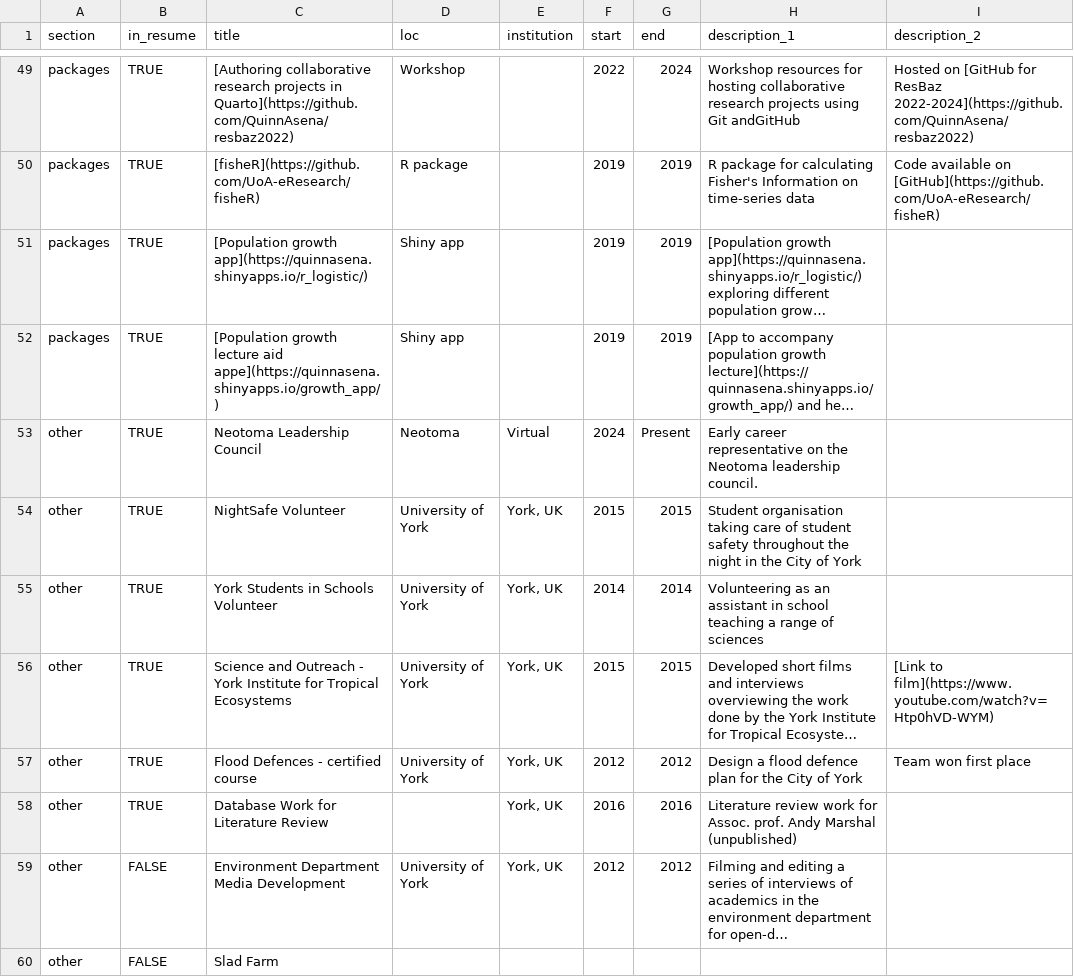
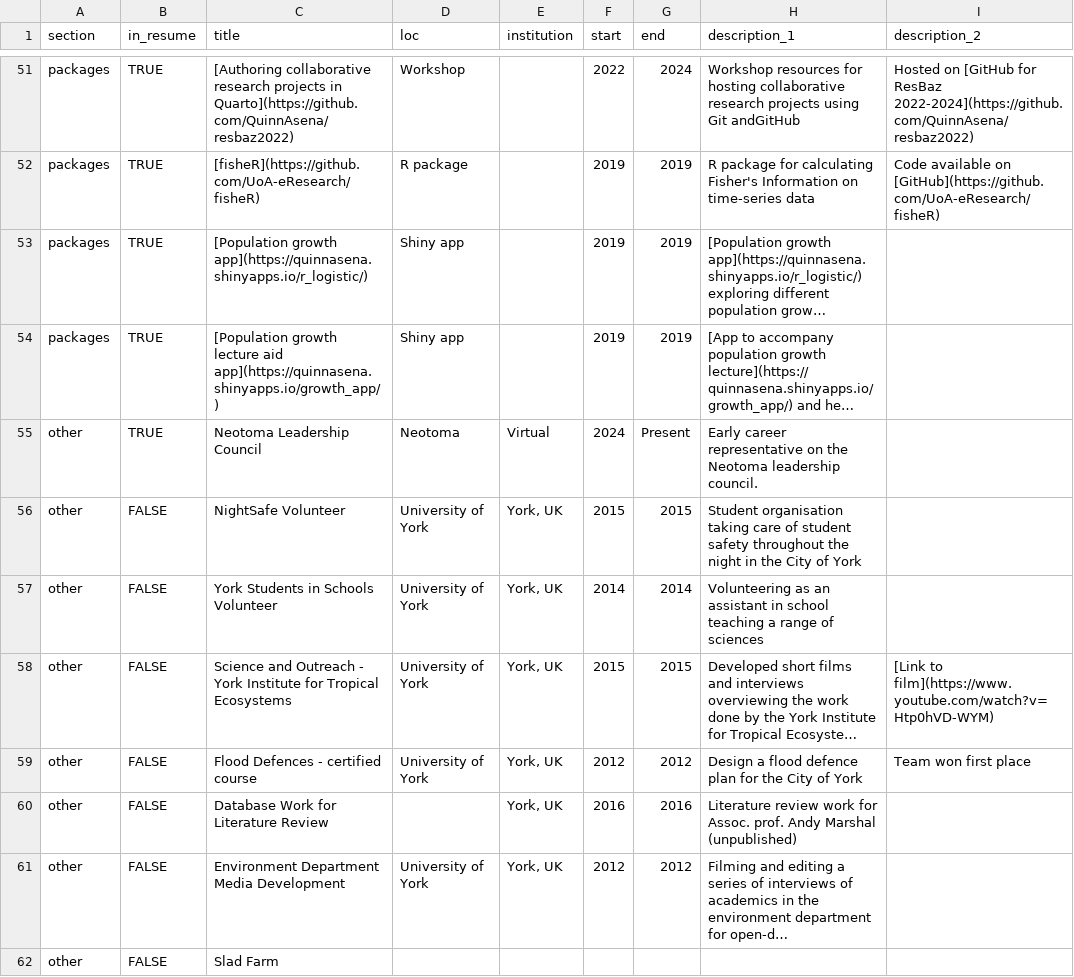
Before and after one commit to QuinnAsena/CV, a CSV file: csvs/positions.csv, drawn as a sheet; only a part is shown, gaps mark what is left out; long unchanged cells end in …; addresses are those after the commit; the diff covers the shown part only; the diff names each change by its address in the sheet, - before the commit and + after, or states it on an @@ line.

```diff
--- a/csvs/positions.csv
+++ b/csvs/positions.csv
-C54 (title): …lecture aid appe](https://quinnasena.shinyapps.io/growth_app/)
+C54 (title): …lecture aid app](https://quinnasena.shinyapps.io/growth_app/)
-B56:B60 (in_resume): TRUE
+B56:B60 (in_resume): FALSE
```
Also changed, not shown: 5 added rows and 3 edited cells elsewhere in this file, csvs/contact_info.csv, 4 other files.
